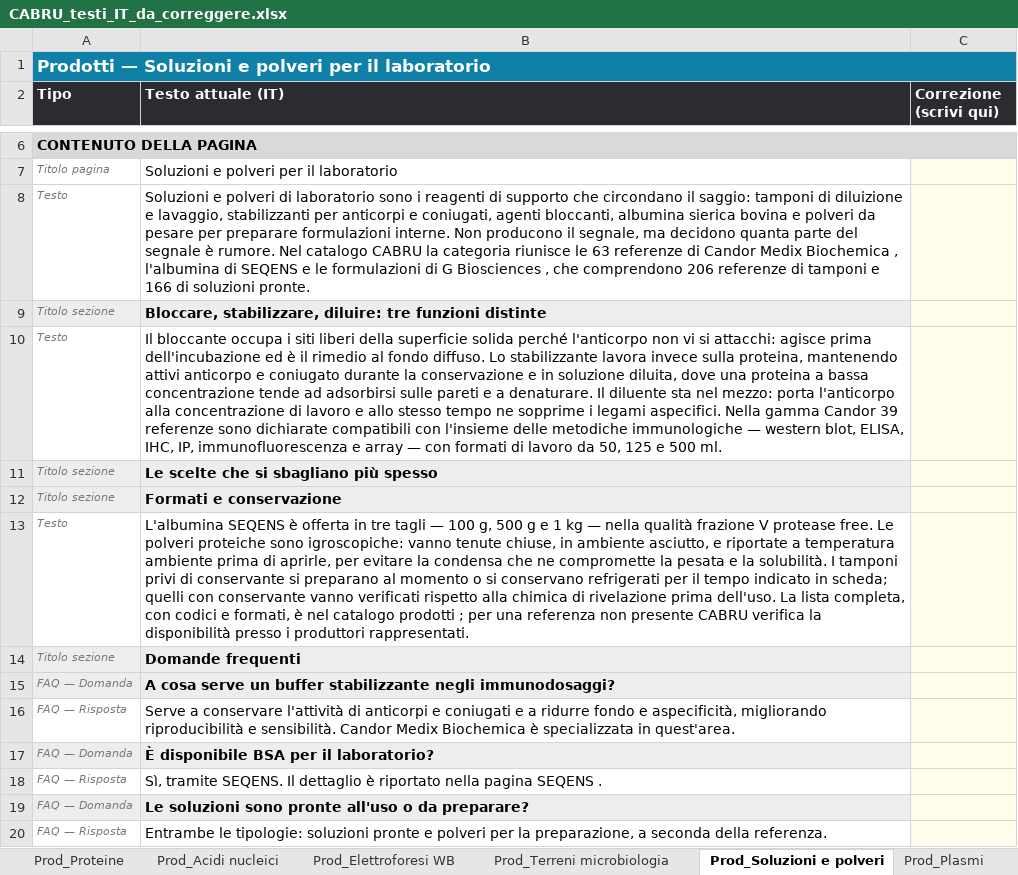
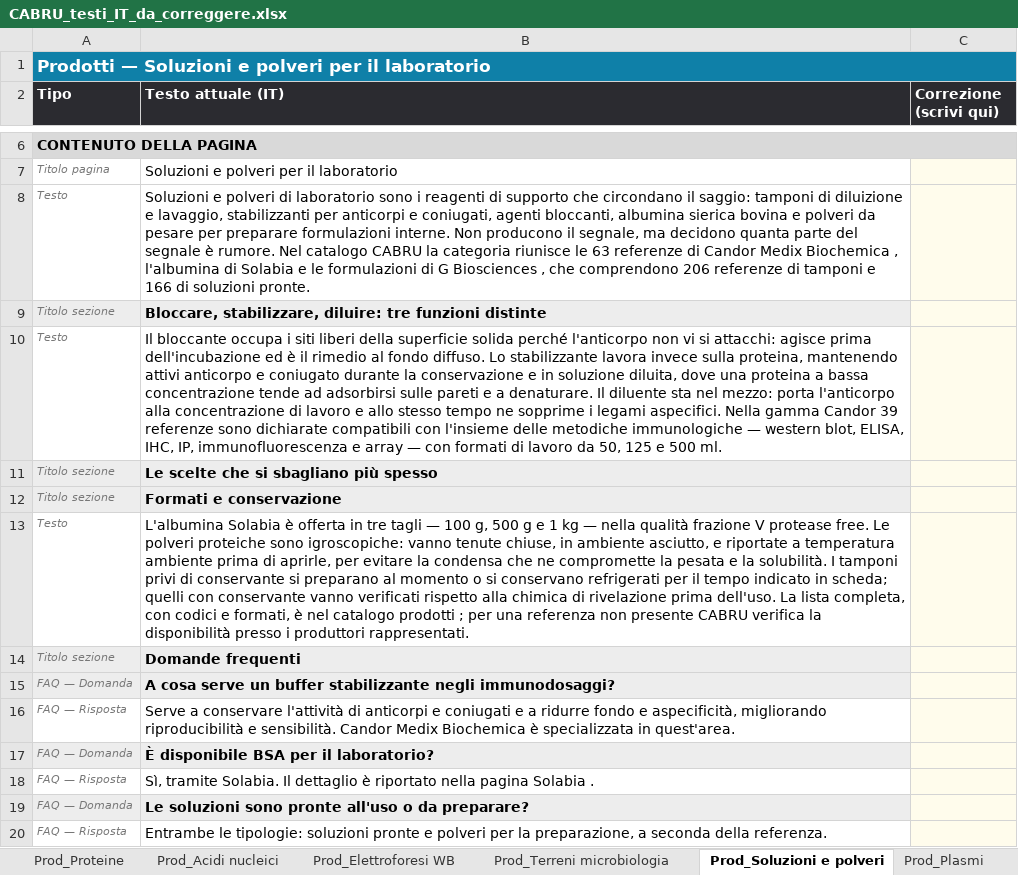
Before and after one commit to tdrdgit/cabru.it_website, an Excel workbook: _tooling/CABRU_testi_IT_da_correggere.xlsx, sheet Prod_Soluzioni e polveri, drawn as a sheet; only a part is shown, gaps mark what is left out; values as stored, in another font and other column widths than the file's, no borders; the diff names each change by its address in the sheet, - before the commit and + after, or states it on an @@ line.

```diff
--- a/_tooling/CABRU_testi_IT_da_correggere.xlsx (sheet Prod_Soluzioni e polveri)
+++ b/_tooling/CABRU_testi_IT_da_correggere.xlsx (sheet Prod_Soluzioni e polveri)
-B8 (Testo attuale (IT)): …l'albumina di SEQENS e le…
+B8 (Testo attuale (IT)): …l'albumina di Solabia e le…
-B13 (Testo attuale (IT)): L'albumina SEQENS è offerta…
+B13 (Testo attuale (IT)): L'albumina Solabia è offerta…
-B18 (Testo attuale (IT)): Sì, tramite SEQENS. Il dettaglio è riportato nella pagina SEQENS .
+B18 (Testo attuale (IT)): Sì, tramite Solabia. Il dettaglio è riportato nella pagina Solabia .
```
Also changed, not shown: sheet Az_Solabia, sheet Le aziende che rappresentiamo, sheet Prod_Proteine, other sheet tabs, 28 other files.
